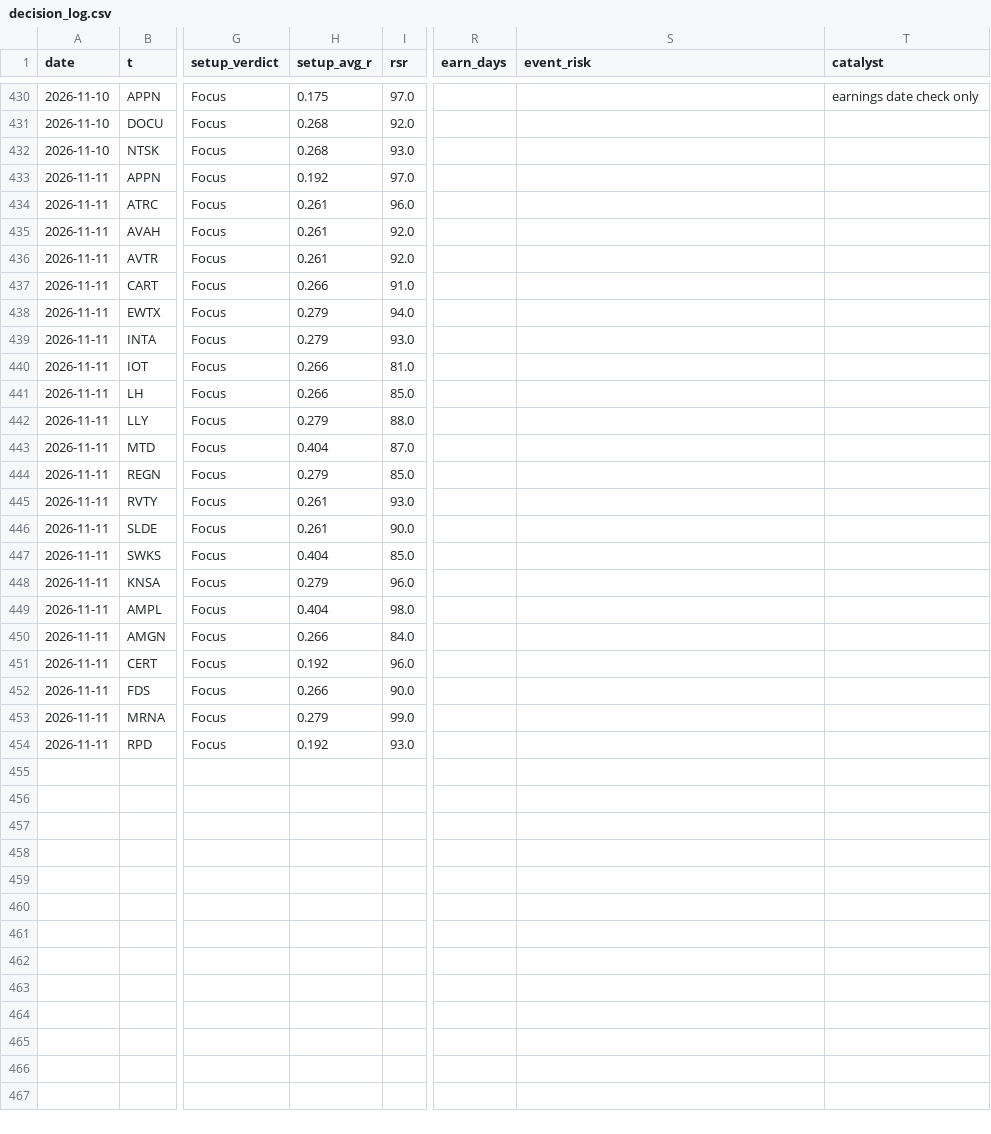
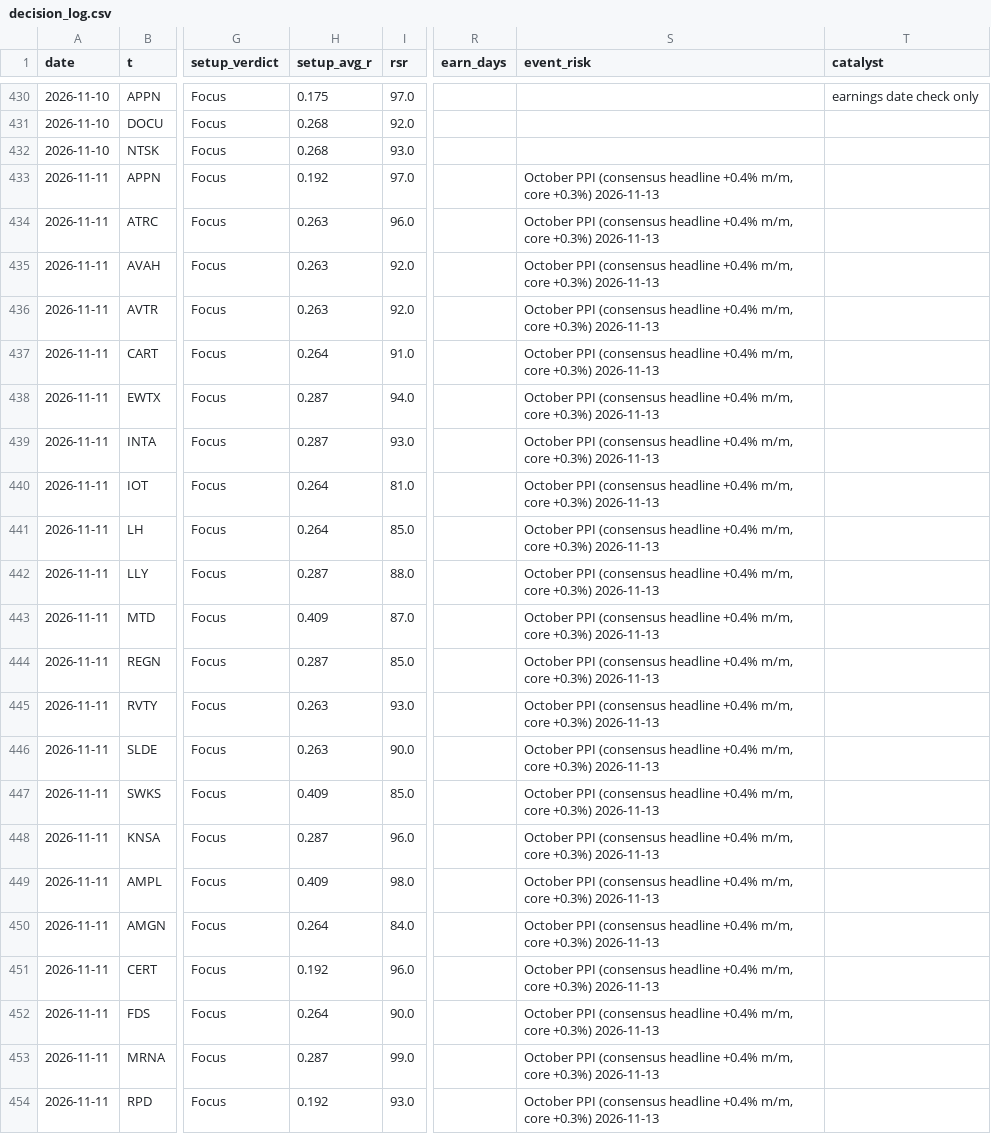
Before and after one commit to az123-stack/breadth-monitor, a CSV file: data/decision_log.csv, drawn as a sheet; only a part is shown, gaps mark what is left out; the diff names each change by its address in the sheet, - before the commit and + after, or states it on an @@ line.

Commit message:
Rebuild with agent input (macro_brief)

```diff
--- a/data/decision_log.csv
+++ b/data/decision_log.csv
-S433:S454 (event_risk): (empty)
+S433:S454 (event_risk): October PPI (consensus headline +0.4% m/m, core +0.3%) 2026-11-13
-H434:H436 (setup_avg_r): 0.261
+H434:H436 (setup_avg_r): 0.263
-H437 (setup_avg_r): 0.266
+H437 (setup_avg_r): 0.264
-H438:H439 (setup_avg_r): 0.279
+H438:H439 (setup_avg_r): 0.287
-H440:H441 (setup_avg_r): 0.266
+H440:H441 (setup_avg_r): 0.264
-H442 (setup_avg_r): 0.279
+H442 (setup_avg_r): 0.287
-H443 (setup_avg_r): 0.404
+H443 (setup_avg_r): 0.409
-H444 (setup_avg_r): 0.279
+H444 (setup_avg_r): 0.287
-H445:H446 (setup_avg_r): 0.261
+H445:H446 (setup_avg_r): 0.263
-H447 (setup_avg_r): 0.404
+H447 (setup_avg_r): 0.409
-H448 (setup_avg_r): 0.279
+H448 (setup_avg_r): 0.287
-H449 (setup_avg_r): 0.404
+H449 (setup_avg_r): 0.409
-H450 (setup_avg_r): 0.266
+H450 (setup_avg_r): 0.264
-H452 (setup_avg_r): 0.266
+H452 (setup_avg_r): 0.264
-H453 (setup_avg_r): 0.279
+H453 (setup_avg_r): 0.287
```
Also changed, not shown: data/breadth.csv, data/finra_daily.csv, 5 other files.
